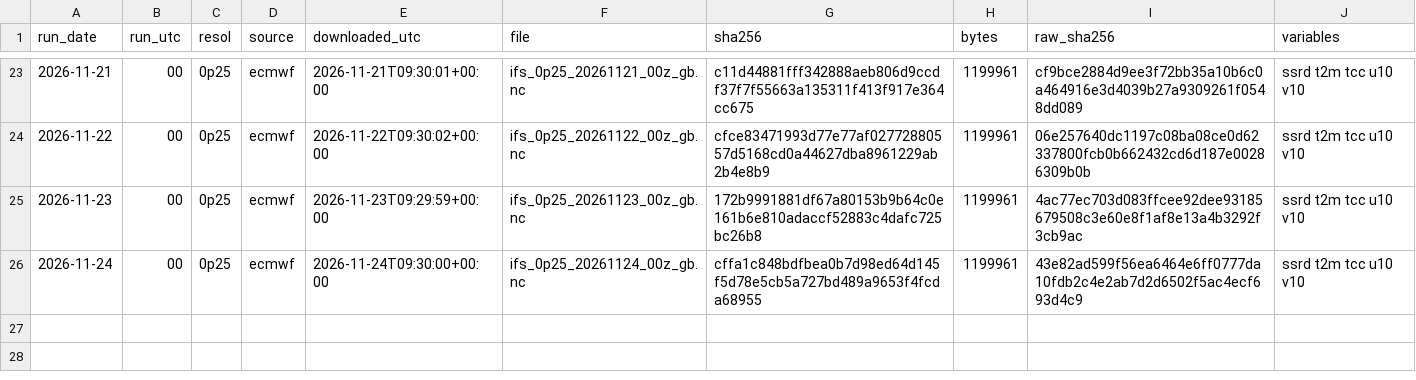
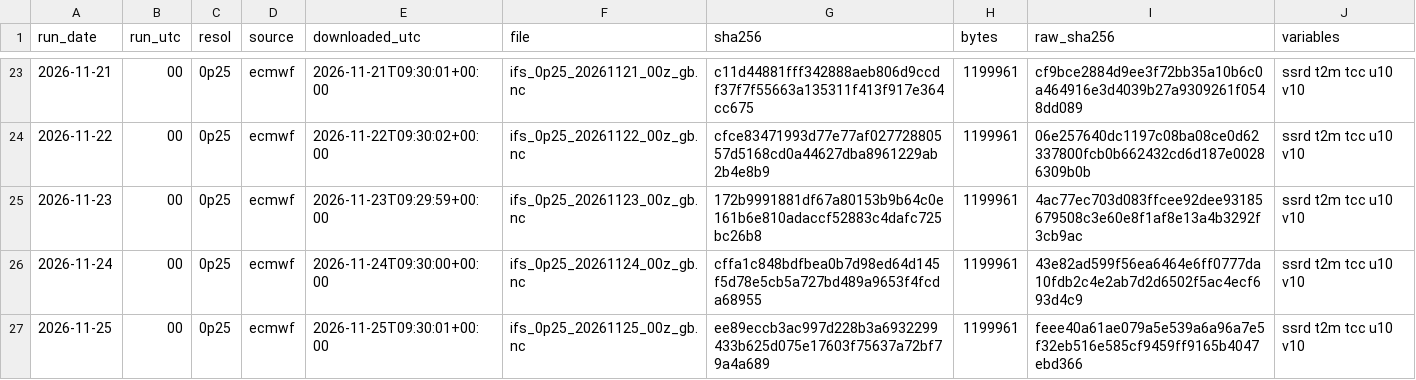
Before and after one commit to AndyMoran/gb-foundation-model-tests, a CSV file: prospective/weather/manifest.csv, drawn as a sheet; only a part is shown, gaps mark what is left out; the diff names each change by its address in the sheet, - before the commit and + after, or states it on an @@ line.

Commit message:
ECMWF forecasts 2026-11-25

```diff
--- a/prospective/weather/manifest.csv
+++ b/prospective/weather/manifest.csv
+row 27: 2026-11-25 | 00 | 0p25 | ecmwf | 2026-11-25T09:30:01+00:00 | ifs_0p25_20261125_00z_gb.nc | ee89eccb3ac997d228b3a6932299433b625d075e17603f75637a72bf79a4a689 | 1199961 | feee40a61ae079a5e539a6a96a7e5f32eb516e585cf9459ff9165b4047ebd366 | ssrd t2m tcc u10 v10
```
